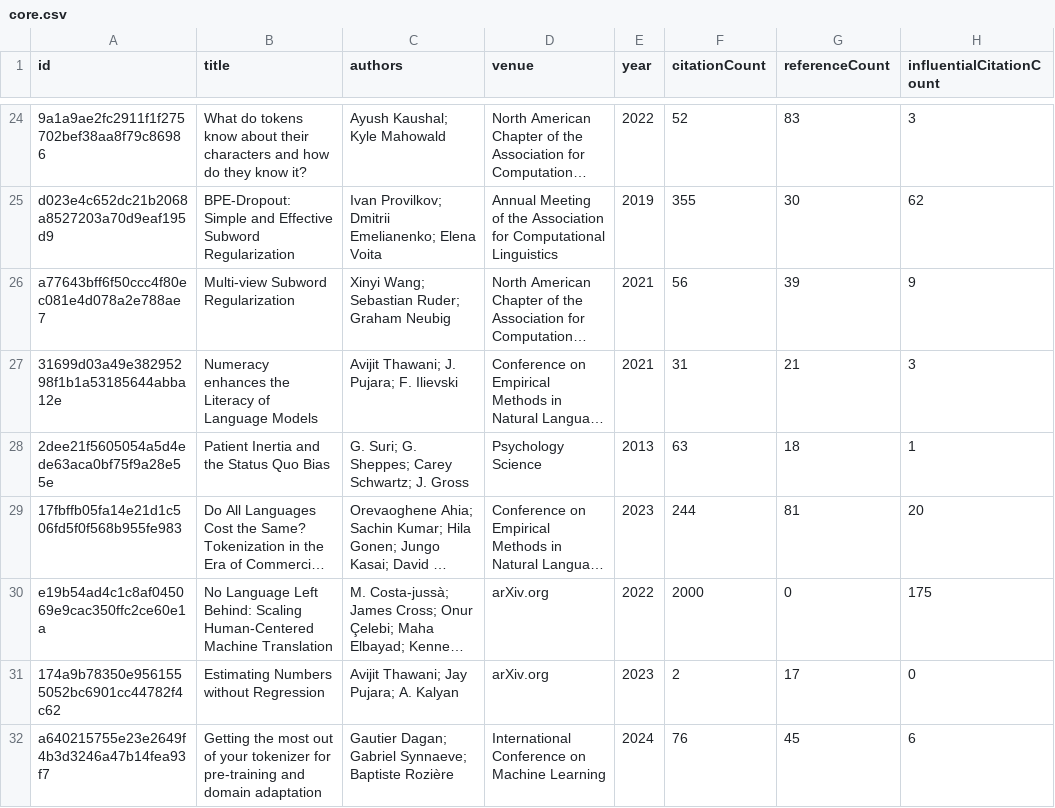
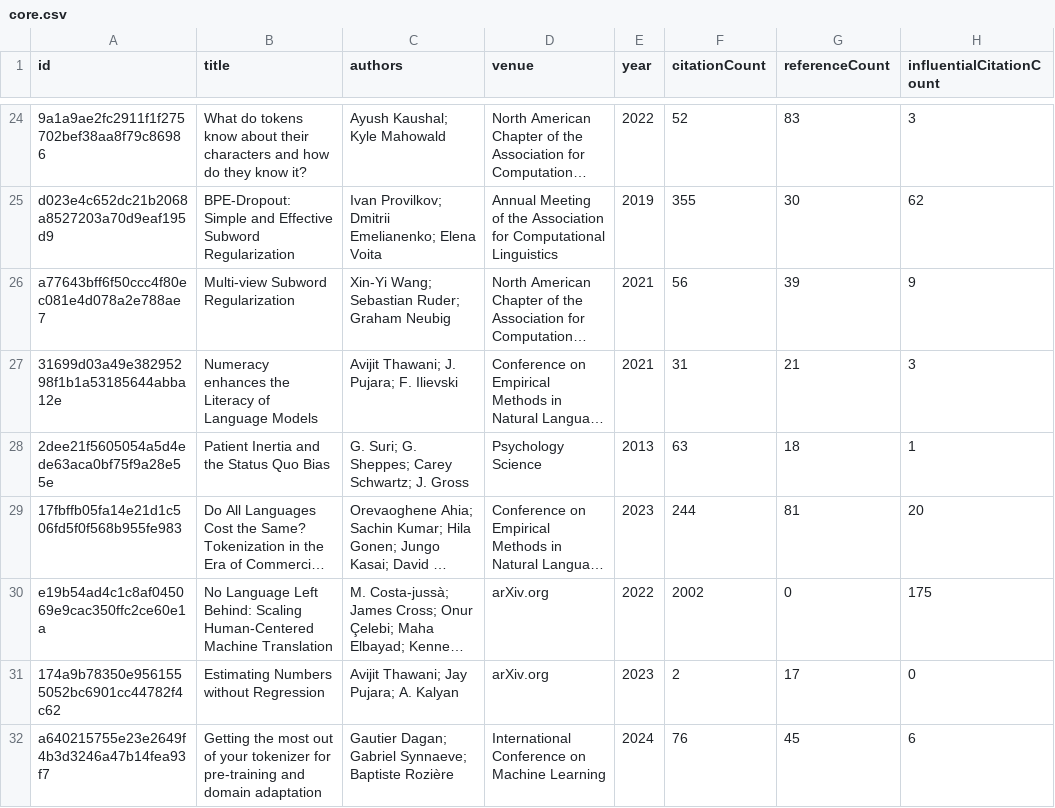
Before and after one commit to avijit-thawani/thesis-bibliography, a CSV file: data/core.csv, drawn as a sheet; only a part is shown, gaps mark what is left out; long unchanged cells end in …; the diff covers the shown part only; the diff names each change by its address in the sheet, - before the commit and + after, or states it on an @@ line.

```diff
--- a/data/core.csv
+++ b/data/core.csv
-C26 (authors): Xinyi Wang; Sebastian Ruder; Graham Neubig
+C26 (authors): Xin-Yi Wang; Sebastian Ruder; Graham Neubig
-F30 (citationCount): 2000
+F30 (citationCount): 2002
```
Also changed, not shown: 77 edited cells elsewhere in this file, 12 other files.
